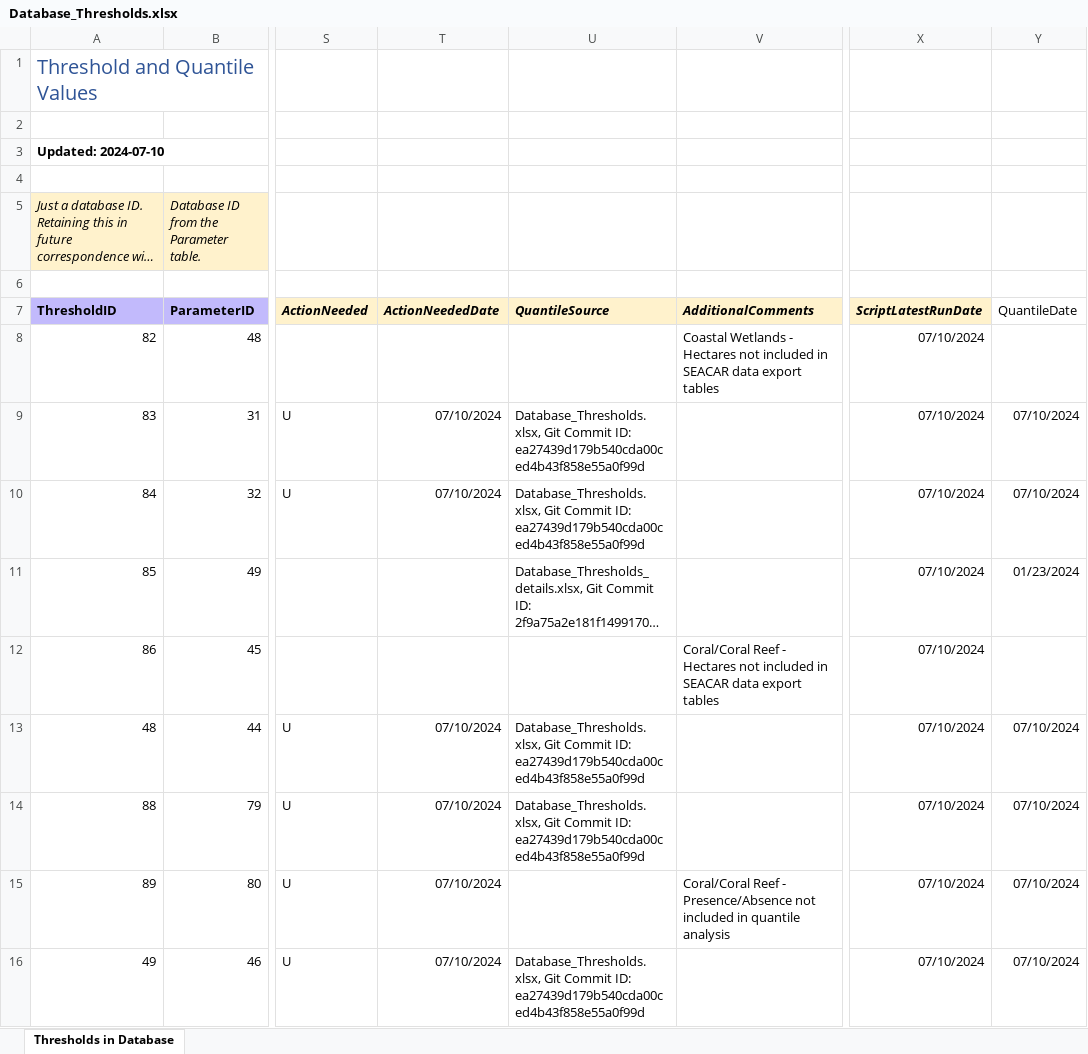
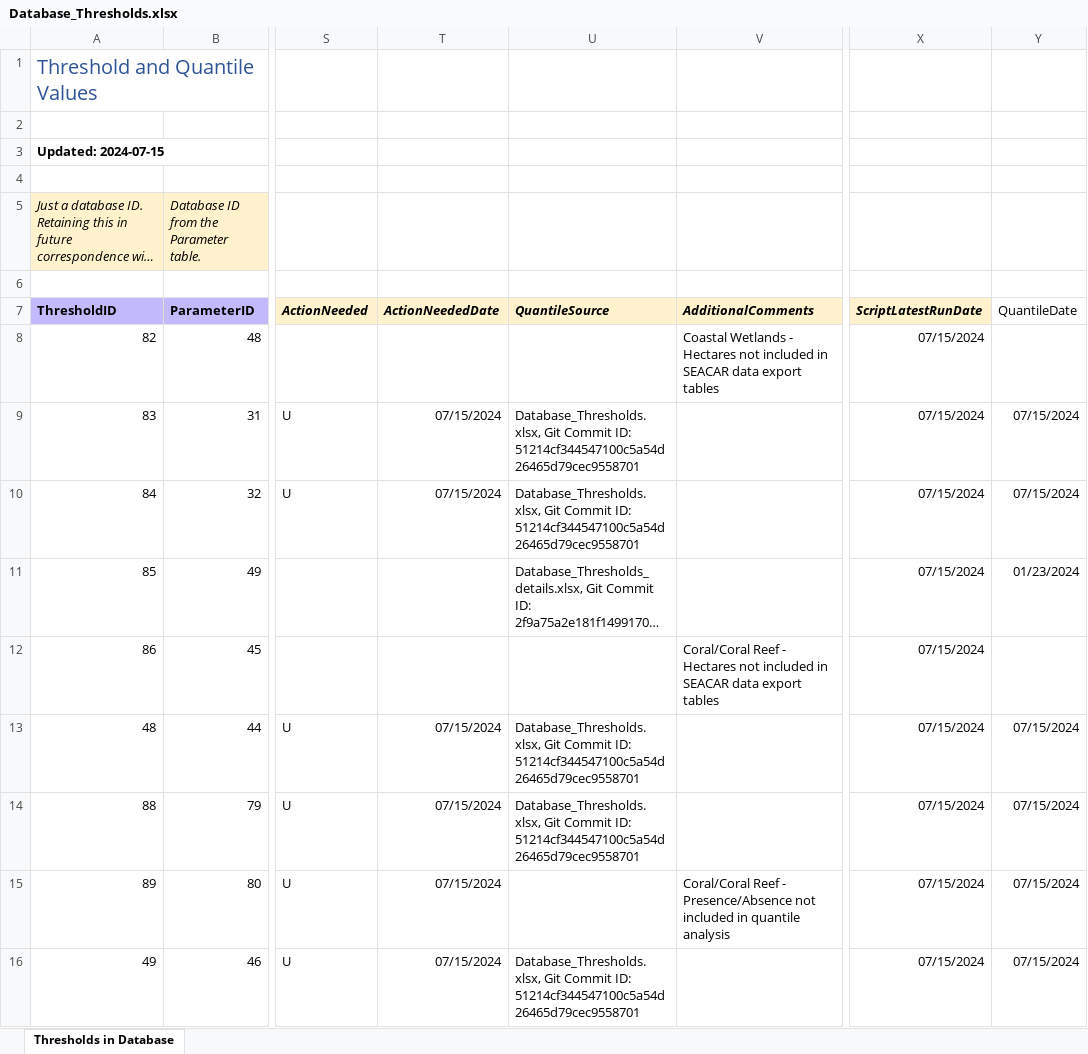
Before and after one commit to FloridaSEACAR/IndicatorQuantiles, an Excel workbook: output/ScriptResults/Database_Thresholds.xlsx, sheet Thresholds in Database, drawn as a sheet; only a part is shown, gaps mark what is left out; long unchanged cells end in …; values as stored, in another font and other column widths than the file's, no borders; the diff covers the shown part only; the diff names each change by its address in the sheet, - before the commit and + after, or states it on an @@ line.

Commit message:
updated Quantiles with latest exports 7-15-24 (WQ_Discrete re-exported 7/11/24)

```diff
--- a/output/ScriptResults/Database_Thresholds.xlsx (sheet Thresholds in Database)
+++ b/output/ScriptResults/Database_Thresholds.xlsx (sheet Thresholds in Database)
-A3: Updated: 2024-07-10
+A3: Updated: 2024-07-15
-X8:X16: 07/10/2024
+X8:X16: 07/15/2024
-T9:T10: 07/10/2024
+T9:T10: 07/15/2024
-U9:U10: …Commit ID: ea27439d179b540cda00ced4b43f858e55a0f99d
+U9:U10: …Commit ID: 51214cf344547100c5a54d26465d79cec9558701
-Y9:Y10: 07/10/2024
+Y9:Y10: 07/15/2024
-T13:T16: 07/10/2024
+T13:T16: 07/15/2024
-U13:U14: …Commit ID: ea27439d179b540cda00ced4b43f858e55a0f99d
+U13:U14: …Commit ID: 51214cf344547100c5a54d26465d79cec9558701
-Y13:Y16: 07/10/2024
+Y13:Y16: 07/15/2024
-U16: …Commit ID: ea27439d179b540cda00ced4b43f858e55a0f99d
+U16: …Commit ID: 51214cf344547100c5a54d26465d79cec9558701
```
Also changed, not shown: 256 edited cells elsewhere in this sheet, 1 other file.
